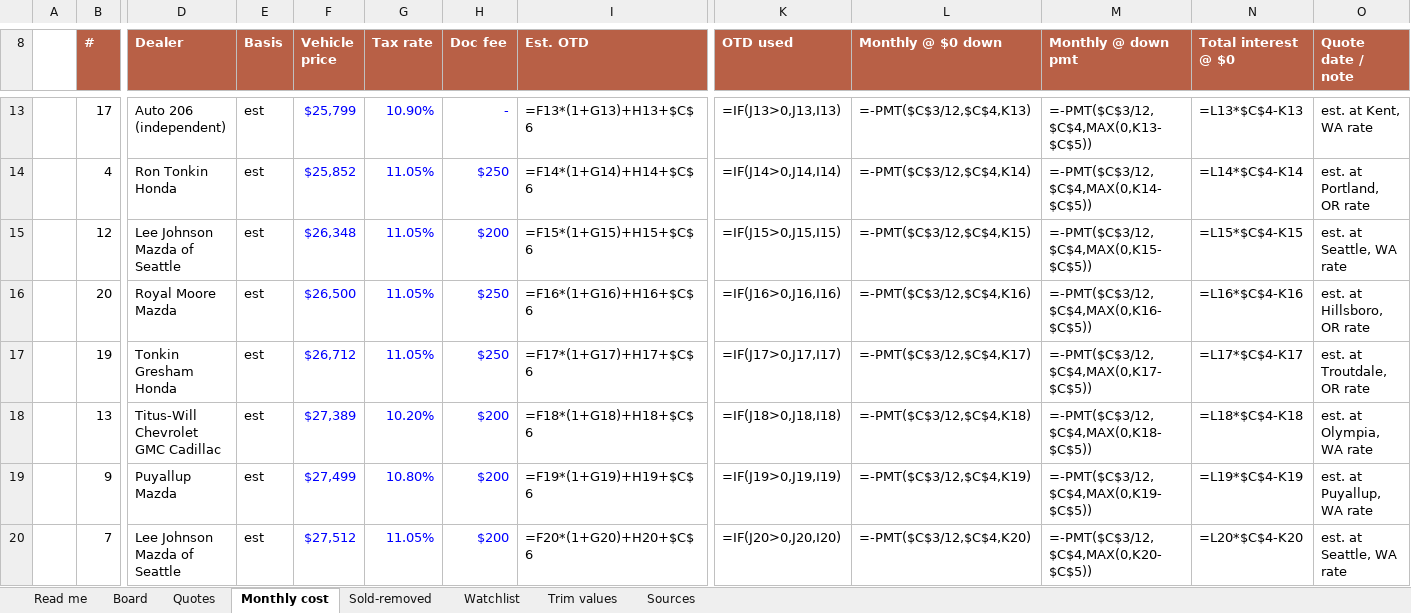
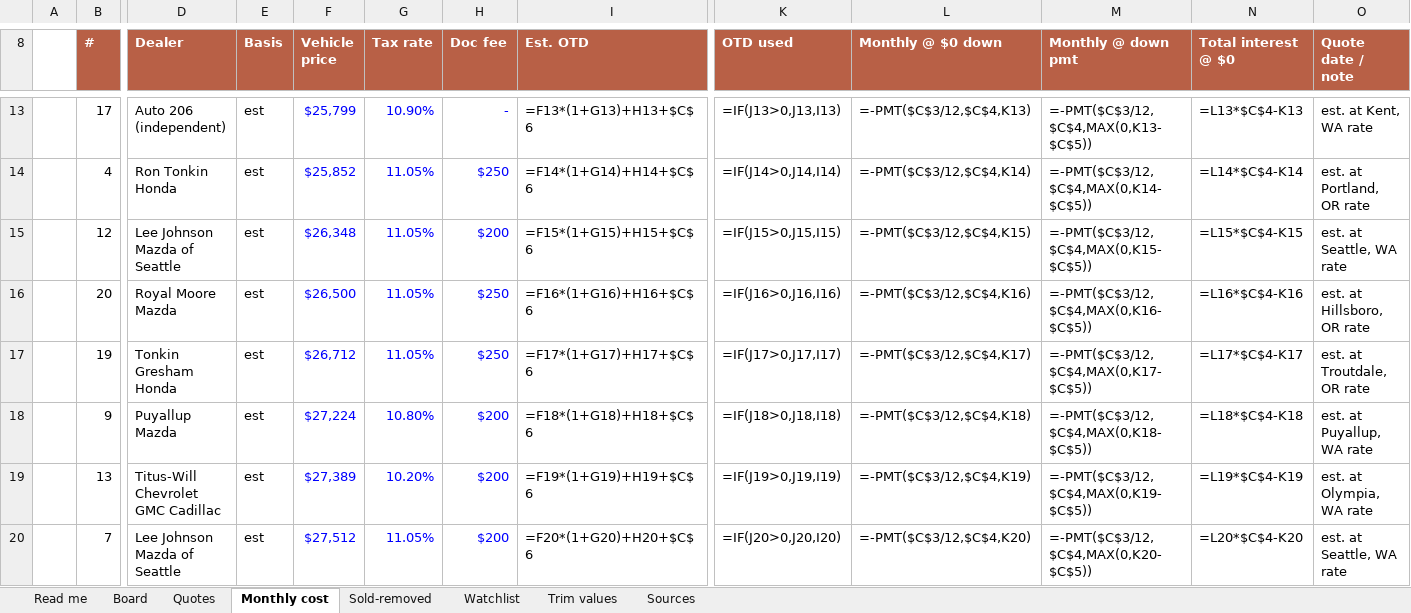
Before and after one commit to evbarleyg/macicarsearch, an Excel workbook: CX5-Seattle-Buyers-Report.xlsx, sheet Monthly cost, drawn as a sheet; only a part is shown, gaps mark what is left out; values as stored, in another font and other column widths than the file's, no borders; formulas without a stored value are shown as written; removed rows and columns are numbered as before the commit, all else as after; rows hold the shown columns only; the diff covers the shown part only; the diff names each change by its address in the sheet, - before the commit and + after, or states it on an @@ line.

```diff
--- a/CX5-Seattle-Buyers-Report.xlsx (sheet Monthly cost)
+++ b/CX5-Seattle-Buyers-Report.xlsx (sheet Monthly cost)
+row 18:  | 9 | Puyallup Mazda | est | $27,224 | 10.80% | $200 | =F18*(1+G18)+H18+$C$6 | =IF(J18>0,J18,I18) | =-PMT($C$3/12,$C$4,K18) | =-PMT($C$3/12,$C$4,MAX(0,K18-$C$5)) | =L18*$C$4-K18 | est. at Puyallup, WA rate
-I19 (Est. OTD): =F18*(1+G18)+H18+$C$6
+I19 (Est. OTD): =F19*(1+G19)+H19+$C$6
-K19 (OTD used): =IF(J18>0,J18,I18)
+K19 (OTD used): =IF(J19>0,J19,I19)
-L19 (Monthly @ $0 down): =-PMT($C$3/12,$C$4,K18)
+L19 (Monthly @ $0 down): =-PMT($C$3/12,$C$4,K19)
-M19 (Monthly @ down pmt): =-PMT($C$3/12,$C$4,MAX(0,K18-$C$5))
+M19 (Monthly @ down pmt): =-PMT($C$3/12,$C$4,MAX(0,K19-$C$5))
-N19 (Total interest @ $0): =L18*$C$4-K18
+N19 (Total interest @ $0): =L19*$C$4-K19
-row 19:  | 9 | Puyallup Mazda | est | $27,499 | 10.80% | $200 | =F19*(1+G19)+H19+$C$6 | =IF(J19>0,J19,I19) | =-PMT($C$3/12,$C$4,K19) | =-PMT($C$3/12,$C$4,MAX(0,K19-$C$5)) | =L19*$C$4-K19 | est. at Puyallup, WA rate
```
Also changed, not shown: 2 added rows, 2 removed rows and 2 edited cells elsewhere in this sheet, sheet Board, sheet Trim values, 7 other files.
